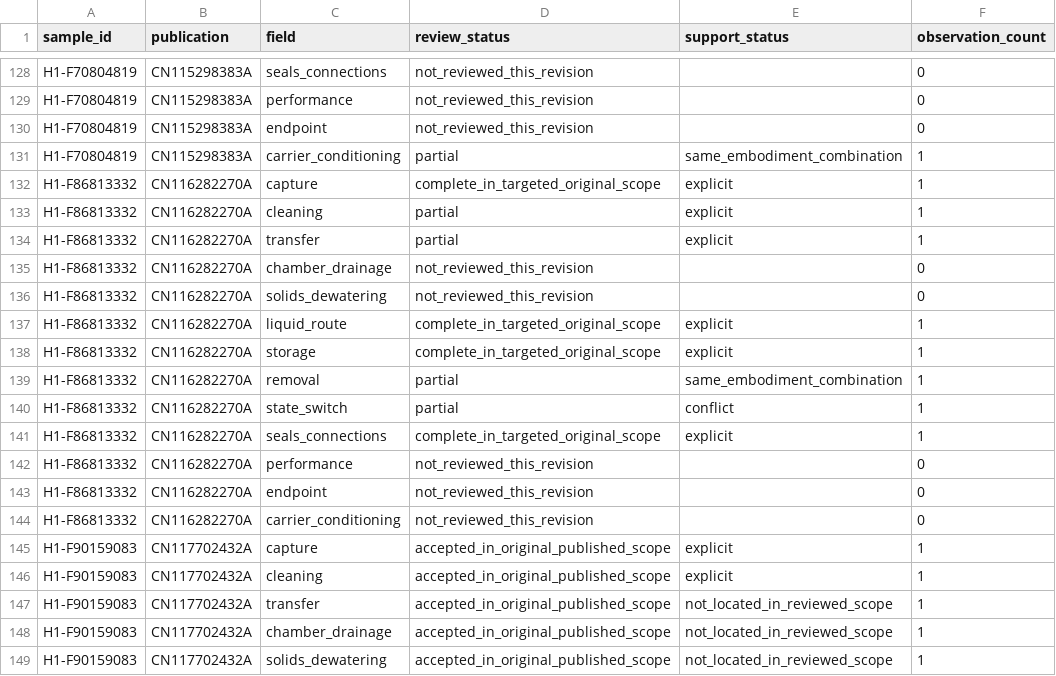
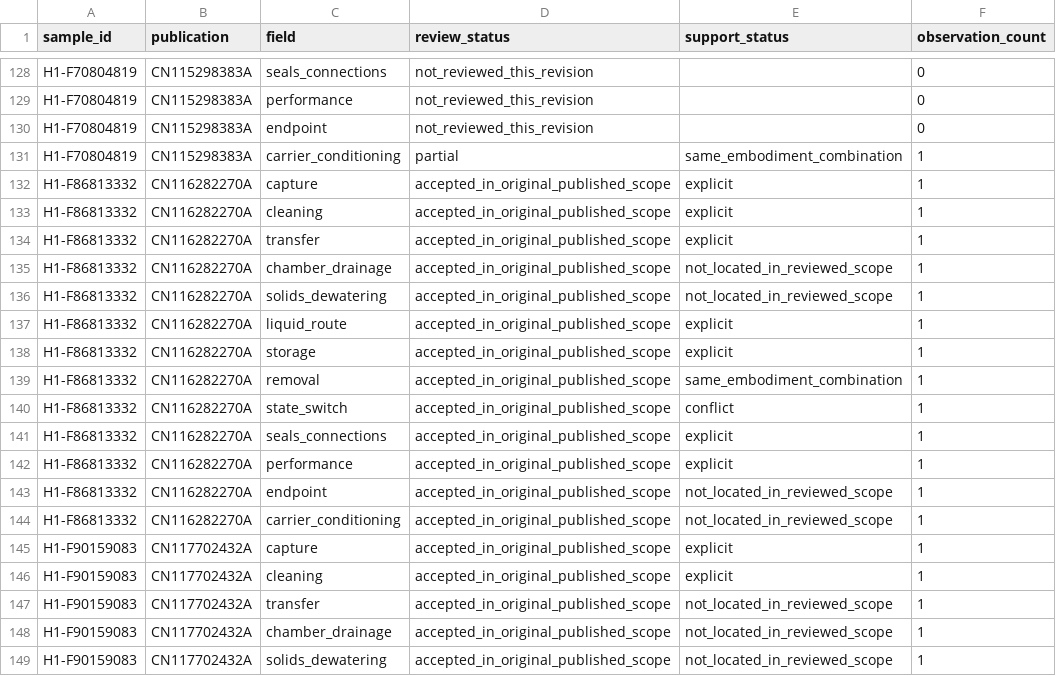
Before and after one commit to tianhuojeff/h1-microfiber-study, a CSV file: corrections/20260929_r1/data/review_coverage.csv, drawn as a sheet; only a part is shown, gaps mark what is left out.

Commit message:
Complete CN116 published A five fields and scoped technical acceptance

```diff
--- a/corrections/20260929_r1/data/review_coverage.csv
+++ b/corrections/20260929_r1/data/review_coverage.csv
@@ -131,15 +131,15 @@ H1-F70804819,CN115298383A,endpoint,not_reviewed_this_revision,,0
 H1-F70804819,CN115298383A,carrier_conditioning,partial,same_embodiment_combination,1
-H1-F86813332,CN116282270A,capture,complete_in_targeted_original_scope,explicit,1
-H1-F86813332,CN116282270A,cleaning,partial,explicit,1
-H1-F86813332,CN116282270A,transfer,partial,explicit,1
-H1-F86813332,CN116282270A,chamber_drainage,not_reviewed_this_revision,,0
-H1-F86813332,CN116282270A,solids_dewatering,not_reviewed_this_revision,,0
-H1-F86813332,CN116282270A,liquid_route,complete_in_targeted_original_scope,explicit,1
-H1-F86813332,CN116282270A,storage,complete_in_targeted_original_scope,explicit,1
-H1-F86813332,CN116282270A,removal,partial,same_embodiment_combination,1
-H1-F86813332,CN116282270A,state_switch,partial,conflict,1
-H1-F86813332,CN116282270A,seals_connections,complete_in_targeted_original_scope,explicit,1
-H1-F86813332,CN116282270A,performance,not_reviewed_this_revision,,0
-H1-F86813332,CN116282270A,endpoint,not_reviewed_this_revision,,0
-H1-F86813332,CN116282270A,carrier_conditioning,not_reviewed_this_revision,,0
+H1-F86813332,CN116282270A,capture,accepted_in_original_published_scope,explicit,1
+H1-F86813332,CN116282270A,cleaning,accepted_in_original_published_scope,explicit,1
+H1-F86813332,CN116282270A,transfer,accepted_in_original_published_scope,explicit,1
+H1-F86813332,CN116282270A,chamber_drainage,accepted_in_original_published_scope,not_located_in_reviewed_scope,1
+H1-F86813332,CN116282270A,solids_dewatering,accepted_in_original_published_scope,not_located_in_reviewed_scope,1
+H1-F86813332,CN116282270A,liquid_route,accepted_in_original_published_scope,explicit,1
+H1-F86813332,CN116282270A,storage,accepted_in_original_published_scope,explicit,1
+H1-F86813332,CN116282270A,removal,accepted_in_original_published_scope,same_embodiment_combination,1
+H1-F86813332,CN116282270A,state_switch,accepted_in_original_published_scope,conflict,1
+H1-F86813332,CN116282270A,seals_connections,accepted_in_original_published_scope,explicit,1
+H1-F86813332,CN116282270A,performance,accepted_in_original_published_scope,explicit,1
+H1-F86813332,CN116282270A,endpoint,accepted_in_original_published_scope,not_located_in_reviewed_scope,1
+H1-F86813332,CN116282270A,carrier_conditioning,accepted_in_original_published_scope,not_located_in_reviewed_scope,1
 H1-F90159083,CN117702432A,capture,accepted_in_original_published_scope,explicit,1
```
Also changed, not shown: 16 other files.
